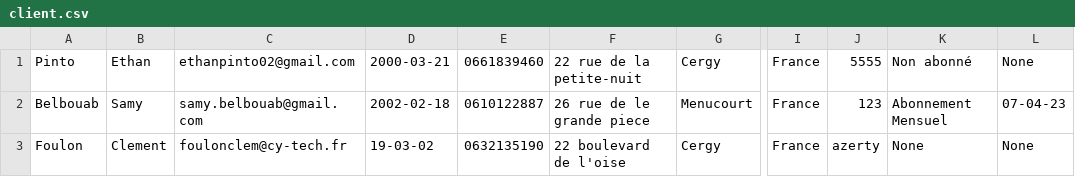
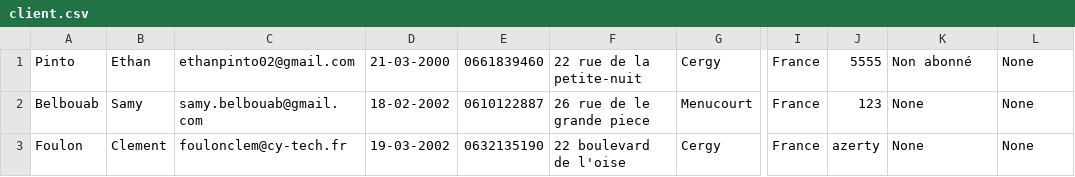
Before and after one commit to Ymasuu/LeNil, a CSV file: database/client.csv, drawn as a sheet; only a part is shown, gaps mark what is left out; the diff names each change by its address in the sheet, - before the commit and + after, or states it on an @@ line.

```diff
--- a/database/client.csv
+++ b/database/client.csv
-D1: 2000-03-21
+D1: 21-03-2000
-D2: 2002-02-18
+D2: 18-02-2002
-K2: Abonnement Mensuel
+K2: None
-L2: 07-04-23
+L2: None
-D3: 19-03-02
+D3: 19-03-2002
```
Also changed, not shown: 2 other files.
